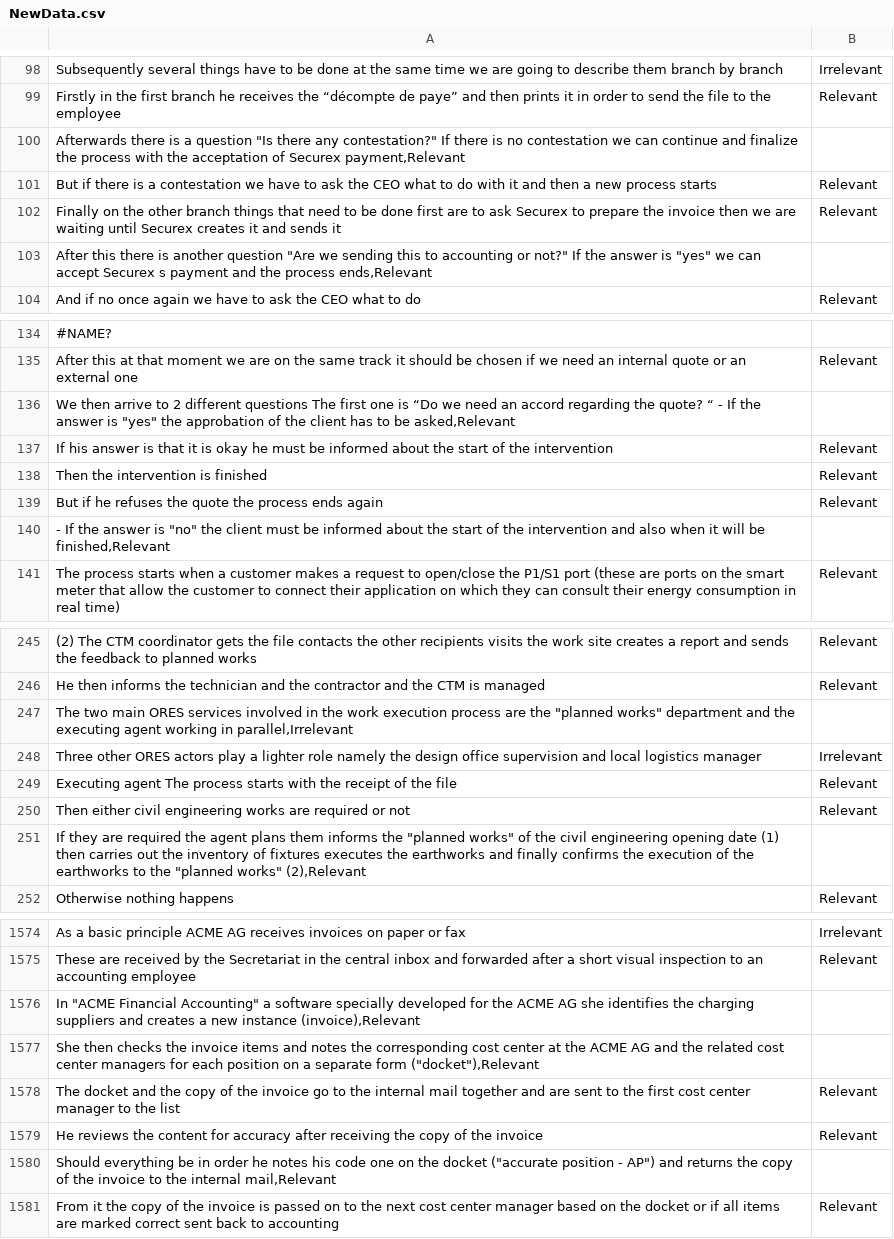
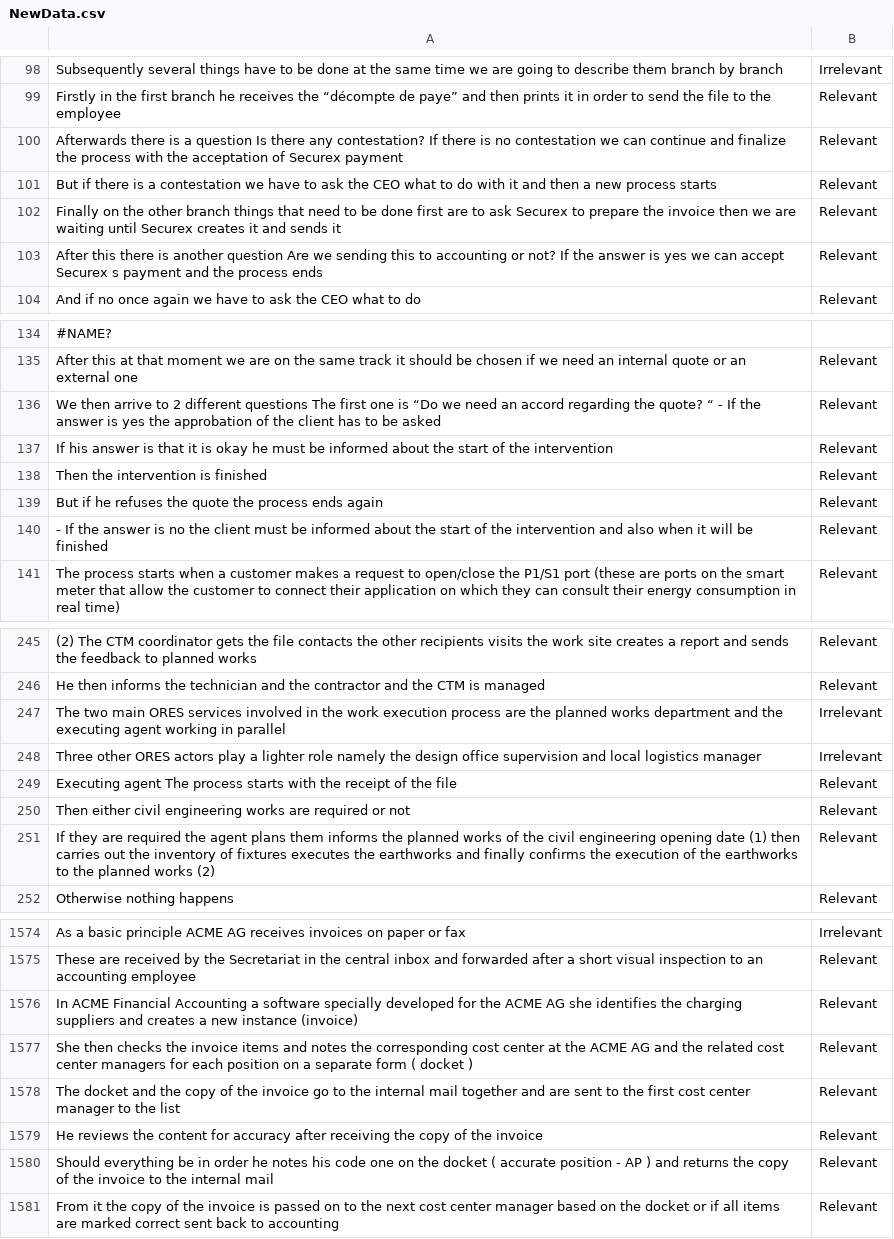
Before and after one commit to JulieJamar/test, a CSV file: NewData.csv, drawn as a sheet; only a part is shown, gaps mark what is left out; removed rows and columns are numbered as before the commit, all else as after; the diff covers the shown part only; the diff names each change by its address in the sheet, - before the commit and + after, or states it on an @@ line.

```diff
--- a/NewData.csv
+++ b/NewData.csv
-row 100: Afterwards there is a question "Is there any contestation?" If there is no contestation we can continue and finalize the process with the acceptation of Securex payment,Relevant
+row 100: Afterwards there is a question Is there any contestation? If there is no contestation we can continue and finalize the process with the acceptation of Securex payment | Relevant
-row 103: After this there is another question "Are we sending this to accounting or not?" If the answer is "yes" we can accept Securex s payment and the process ends,Relevant
+row 103: After this there is another question Are we sending this to accounting or not? If the answer is yes we can accept Securex s payment and the process ends | Relevant
-row 136: We then arrive to 2 different questions The first one is “Do we need an accord regarding the quote? “ - If the answer is "yes" the approbation of the client has to be asked,Relevant
+row 136: We then arrive to 2 different questions The first one is “Do we need an accord regarding the quote? “ - If the answer is yes the approbation of the client has to be asked | Relevant
-row 140: - If the answer is "no" the client must be informed about the start of the intervention and also when it will be finished,Relevant
+row 140: - If the answer is no the client must be informed about the start of the intervention and also when it will be finished | Relevant
-row 247: The two main ORES services involved in the work execution process are the "planned works" department and the executing agent working in parallel,Irrelevant
+row 247: The two main ORES services involved in the work execution process are the planned works department and the executing agent working in parallel | Irrelevant
-row 251: If they are required the agent plans them informs the "planned works" of the civil engineering opening date (1) then carries out the inventory of fixtures executes the earthworks and finally confirms the execution of the earthworks to the "planned works" (2),Relevant
+row 251: If they are required the agent plans them informs the planned works of the civil engineering opening date (1) then carries out the inventory of fixtures executes the earthworks and finally confirms the execution of the earthworks to the planned works (2) | Relevant
-row 1576: In "ACME Financial Accounting" a software specially developed for the ACME AG she identifies the charging suppliers and creates a new instance (invoice),Relevant
-row 1577: She then checks the invoice items and notes the corresponding cost center at the ACME AG and the related cost center managers for each position on a separate form ("docket"),Relevant
+row 1576: In ACME Financial Accounting a software specially developed for the ACME AG she identifies the charging suppliers and creates a new instance (invoice) | Relevant
+row 1577: She then checks the invoice items and notes the corresponding cost center at the ACME AG and the related cost center managers for each position on a separate form ( docket ) | Relevant
-row 1580: Should everything be in order he notes his code one on the docket ("accurate position - AP") and returns the copy of the invoice to the internal mail,Relevant
+row 1580: Should everything be in order he notes his code one on the docket ( accurate position - AP ) and returns the copy of the invoice to the internal mail | Relevant
```
Also changed, not shown: 44 added rows and 44 removed rows elsewhere in this file.
